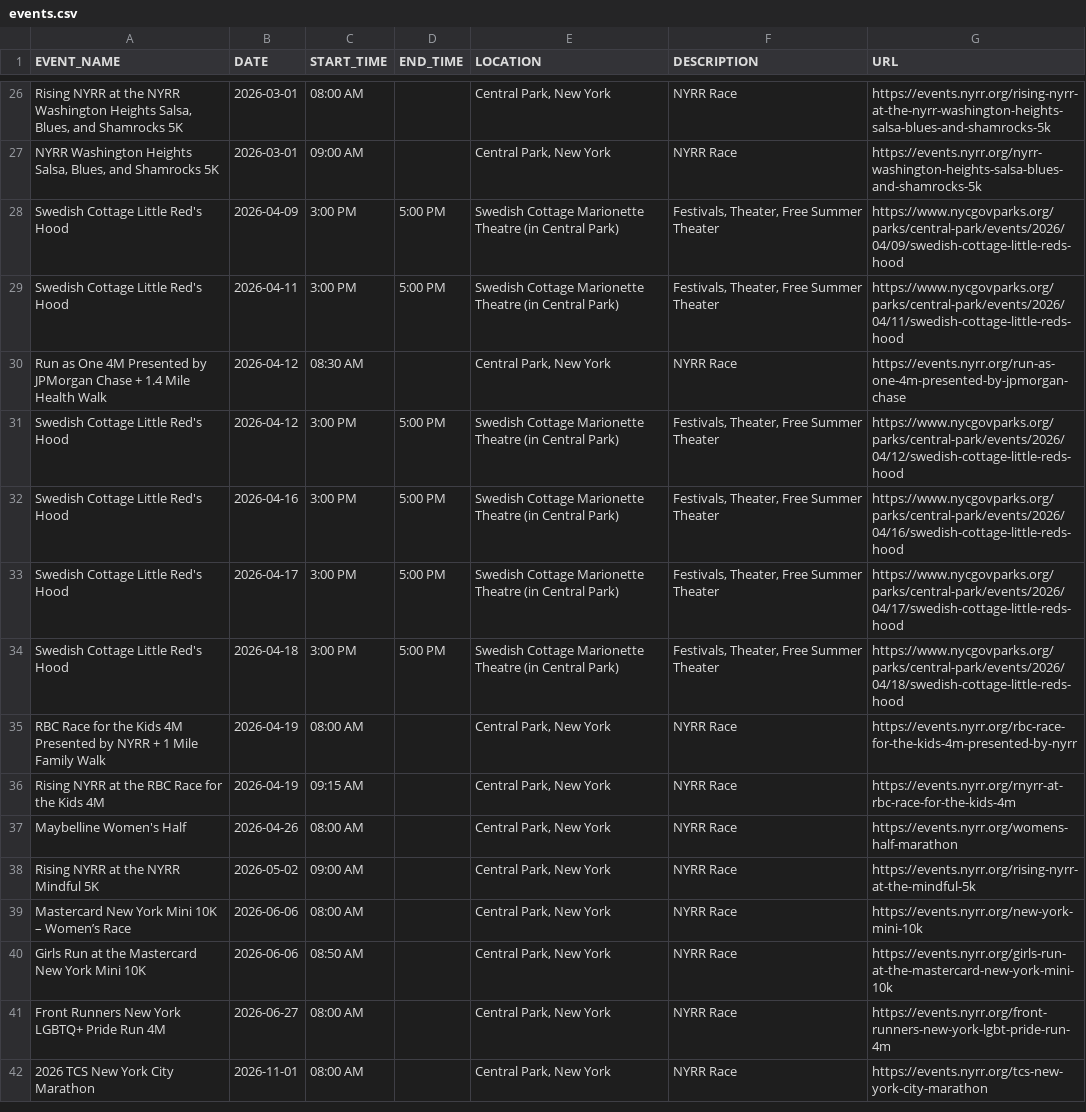
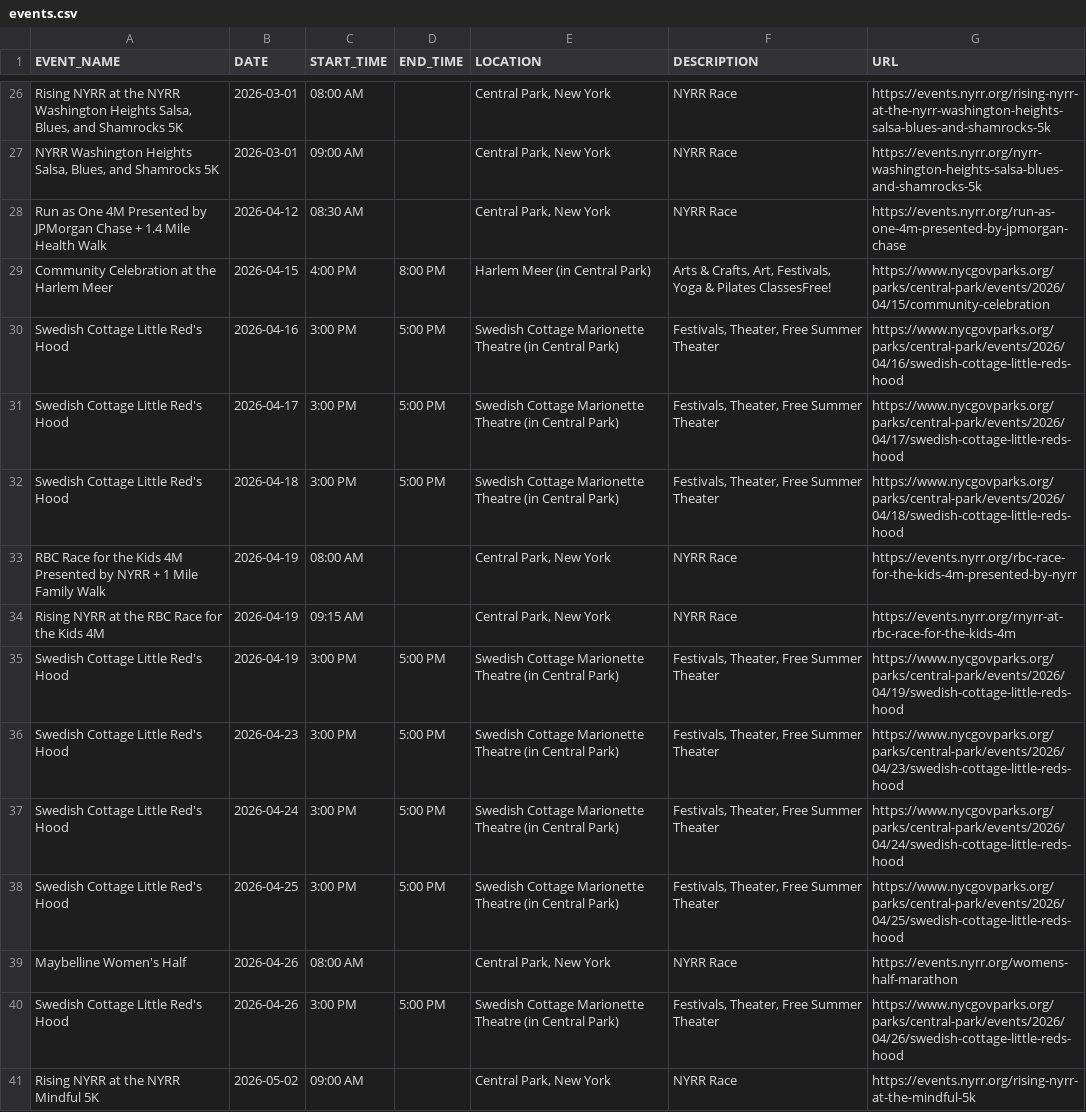
Before and after one commit to minimumviablestack/central-park-run-calendar, a CSV file: data/events.csv, drawn as a sheet; only a part is shown, gaps mark what is left out; the shorter side is filled out with more unchanged rows; removed rows and columns are numbered as before the commit, all else as after; the diff names each change by its address in the sheet, - before the commit and + after, or states it on an @@ line.

Commit message:
Deploying to gh-pages from @ minimumviablestack/central-park-run-calendar@18081108cb39e2f1bffafa57d82ac7d0e12cedcb 🚀

```diff
--- a/data/events.csv
+++ b/data/events.csv
-row 28: Swedish Cottage Little Red's Hood | 2026-04-09 | 3:00 PM | 5:00 PM | Swedish Cottage Marionette Theatre (in Central Park) | Festivals, Theater, Free Summer Theater | https://www.nycgovparks.org/parks/central-park/events/2026/04/09/swedish-cottage-little-reds-hood
-row 29: Swedish Cottage Little Red's Hood | 2026-04-11 | 3:00 PM | 5:00 PM | Swedish Cottage Marionette Theatre (in Central Park) | Festivals, Theater, Free Summer Theater | https://www.nycgovparks.org/parks/central-park/events/2026/04/11/swedish-cottage-little-reds-hood
-row 31: Swedish Cottage Little Red's Hood | 2026-04-12 | 3:00 PM | 5:00 PM | Swedish Cottage Marionette Theatre (in Central Park) | Festivals, Theater, Free Summer Theater | https://www.nycgovparks.org/parks/central-park/events/2026/04/12/swedish-cottage-little-reds-hood
+row 29: Community Celebration at the Harlem Meer | 2026-04-15 | 4:00 PM | 8:00 PM | Harlem Meer (in Central Park) | Arts & Crafts, Art, Festivals, Yoga & Pilates ClassesFree! | https://www.nycgovparks.org/parks/central-park/events/2026/04/15/community-celebration
+row 35: Swedish Cottage Little Red's Hood | 2026-04-19 | 3:00 PM | 5:00 PM | Swedish Cottage Marionette Theatre (in Central Park) | Festivals, Theater, Free Summer Theater | https://www.nycgovparks.org/parks/central-park/events/2026/04/19/swedish-cottage-little-reds-hood
+row 36: Swedish Cottage Little Red's Hood | 2026-04-23 | 3:00 PM | 5:00 PM | Swedish Cottage Marionette Theatre (in Central Park) | Festivals, Theater, Free Summer Theater | https://www.nycgovparks.org/parks/central-park/events/2026/04/23/swedish-cottage-little-reds-hood
+row 37: Swedish Cottage Little Red's Hood | 2026-04-24 | 3:00 PM | 5:00 PM | Swedish Cottage Marionette Theatre (in Central Park) | Festivals, Theater, Free Summer Theater | https://www.nycgovparks.org/parks/central-park/events/2026/04/24/swedish-cottage-little-reds-hood
+row 38: Swedish Cottage Little Red's Hood | 2026-04-25 | 3:00 PM | 5:00 PM | Swedish Cottage Marionette Theatre (in Central Park) | Festivals, Theater, Free Summer Theater | https://www.nycgovparks.org/parks/central-park/events/2026/04/25/swedish-cottage-little-reds-hood
+row 40: Swedish Cottage Little Red's Hood | 2026-04-26 | 3:00 PM | 5:00 PM | Swedish Cottage Marionette Theatre (in Central Park) | Festivals, Theater, Free Summer Theater | https://www.nycgovparks.org/parks/central-park/events/2026/04/26/swedish-cottage-little-reds-hood
```
